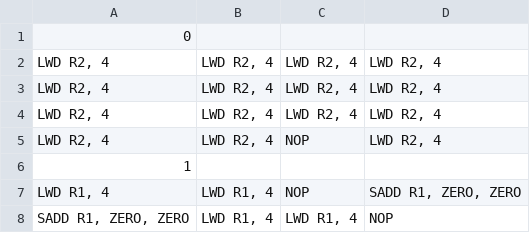
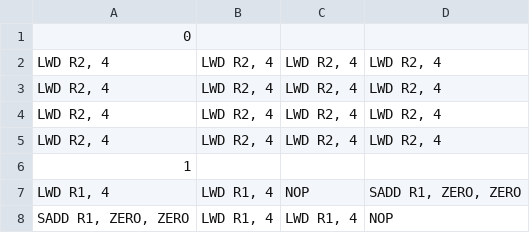
Before and after one commit to mbelda/ESL-CGRA-simulator, a CSV file: mmul_os_opt2/instructions.csv, drawn as a sheet; only a part is shown; the diff covers the shown part only.

```diff
--- a/mmul_os_opt2/instructions.csv
+++ b/mmul_os_opt2/instructions.csv
@@ -4,3 +4,3 @@
 "LWD R2, 4","LWD R2, 4","LWD R2, 4","LWD R2, 4"
-"LWD R2, 4","LWD R2, 4","NOP","LWD R2, 4"
+"LWD R2, 4","LWD R2, 4","LWD R2, 4","LWD R2, 4"
 1,,,
```
Also changed, not shown: 12 added rows, 12 removed rows, 2 moved rows and 3 edited cells elsewhere in this file, mmul_os_opt2/memory.csv, 3 other files.
